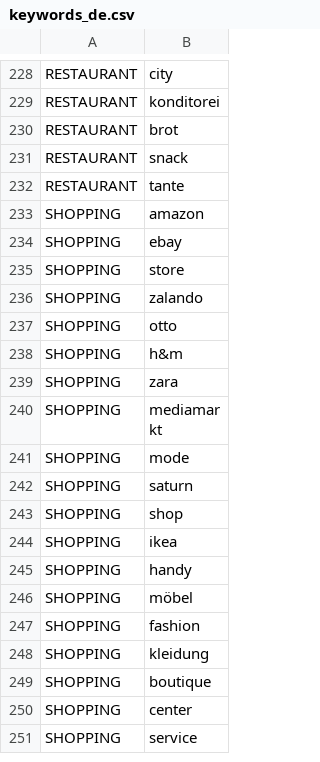
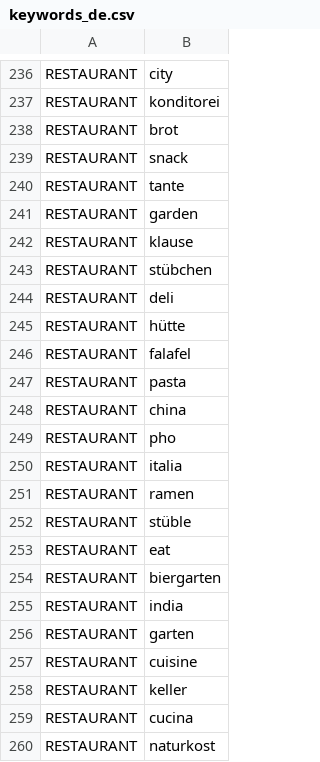
Before and after one commit to andybuki/BankingStatement, a CSV file: composeApp/src/commonMain/composeResources/files/keywords/keywords_de.csv, drawn as a sheet; only a part is shown, gaps mark what is left out; the shorter side is filled out with more unchanged rows; the diff covers the shown part only.

Commit message:
update file

```diff
--- a/composeApp/src/commonMain/composeResources/files/keywords/keywords_de.csv
+++ b/composeApp/src/commonMain/composeResources/files/keywords/keywords_de.csv
@@ -232 +240,21 @@ RESTAURANT,snack
 RESTAURANT,tante
+RESTAURANT,garden
+RESTAURANT,klause
+RESTAURANT,stübchen
+RESTAURANT,deli
+RESTAURANT,hütte
+RESTAURANT,falafel
+RESTAURANT,pasta
+RESTAURANT,china
+RESTAURANT,pho
+RESTAURANT,italia
+RESTAURANT,ramen
+RESTAURANT,stüble
+RESTAURANT,eat
+RESTAURANT,biergarten
+RESTAURANT,india
+RESTAURANT,garten
+RESTAURANT,cuisine
+RESTAURANT,keller
+RESTAURANT,cucina
+RESTAURANT,naturkost
```
Also changed, not shown: 47 added rows elsewhere in this file.
